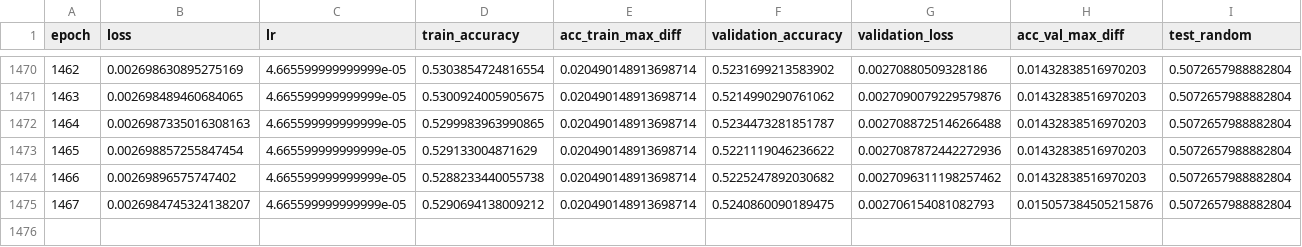
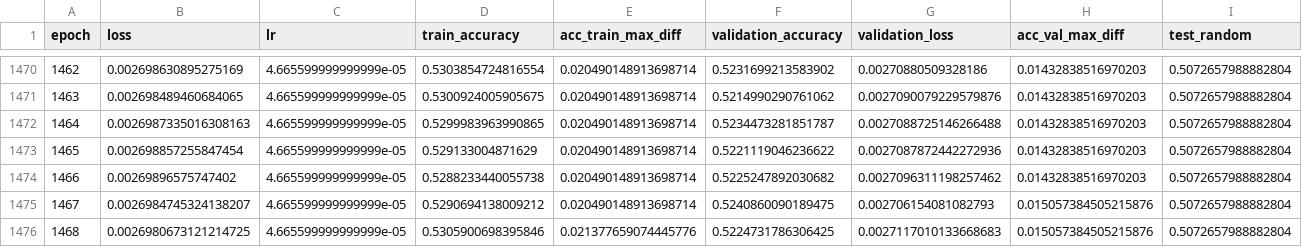
Before and after one commit to hhetui/darnn, a CSV file: result/ver4/ver4.csv, drawn as a sheet; only a part is shown, gaps mark what is left out; rows hold the shown columns only; the diff names each change by its address in the sheet, - before the commit and + after, or states it on an @@ line.

```diff
--- a/result/ver4/ver4.csv
+++ b/result/ver4/ver4.csv
+row 1476: 1468 | 0.0026980673121214725 | 4.665599999999999e-05 | 0.5305900698395846 | 0.021377659074445776 | 0.5224731786306425 | 0.0027117010133668683 | 0.015057384505215876 | 0.5072657988882804
```
Also changed, not shown: result/ver7/ver7.csv, result/ver9/ver9.csv, 8 other files.
